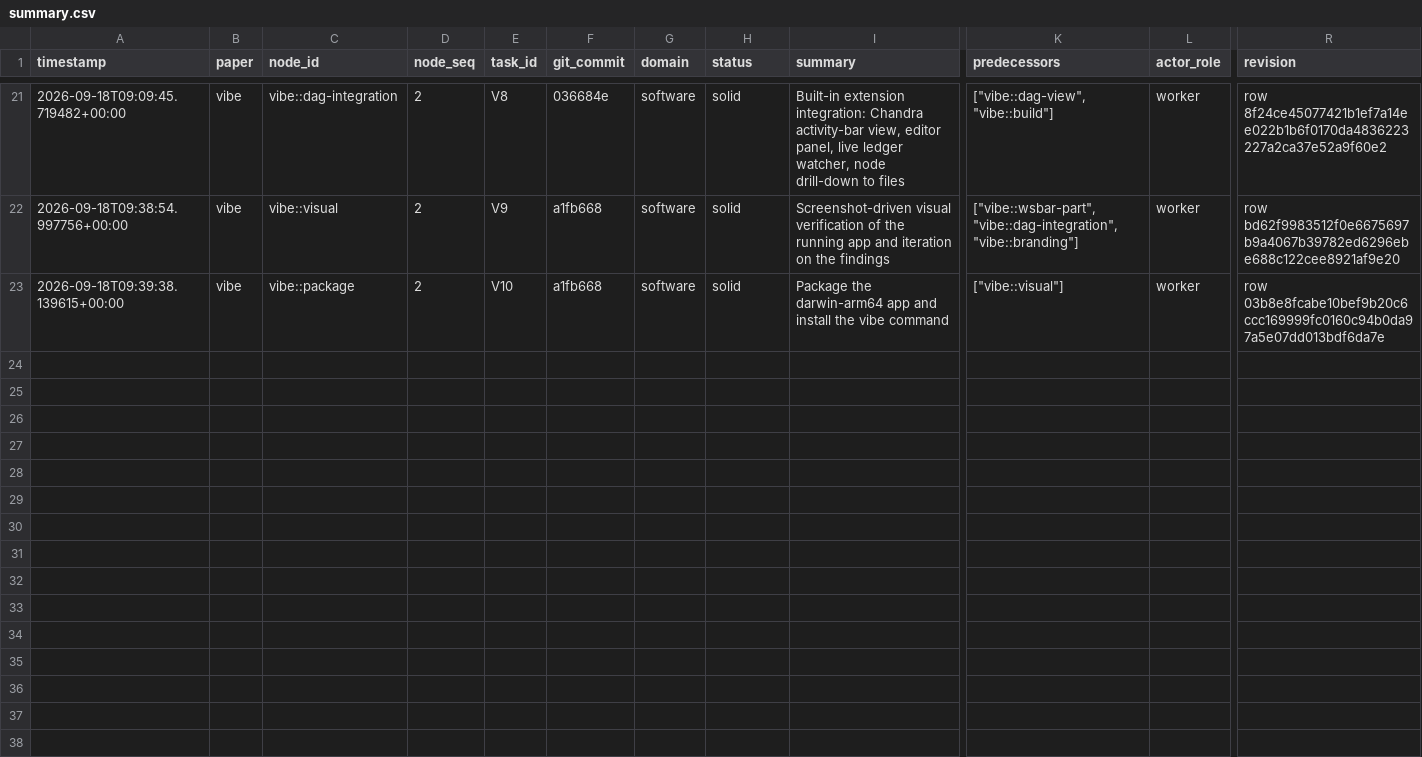
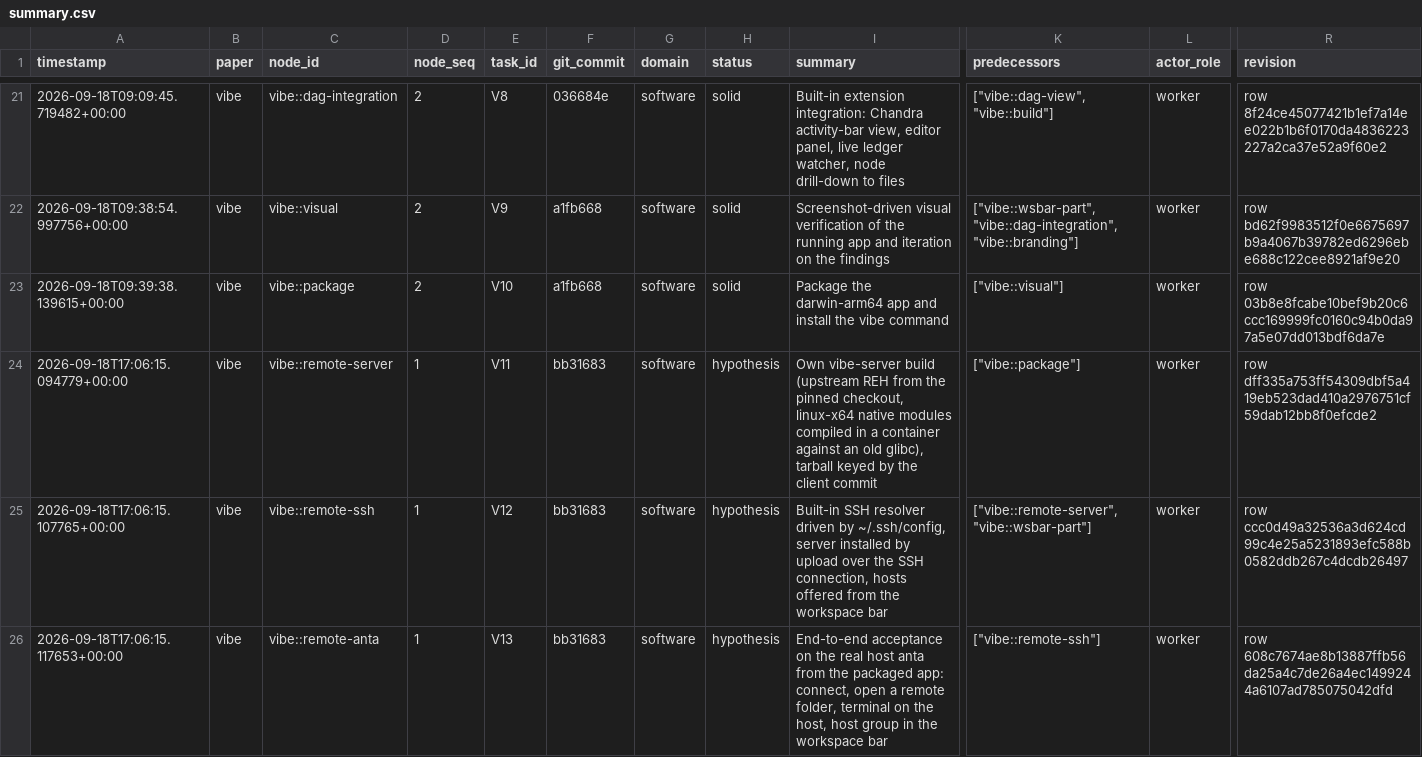
Before and after one commit to FoAKTEE/Chandra, a CSV file: results/ledgers/knowledge/paper_vibe/summary.csv, drawn as a sheet; only a part is shown, gaps mark what is left out; rows hold the shown columns only; the diff names each change by its address in the sheet, - before the commit and + after, or states it on an @@ line.

Commit message:
notes(vibe): plan remote SSH hosts — design section and three hypothesis nodes
- why: user directive — "use ~/.ssh/config similar to VS code to establish remote extensions … directly connect to the Host anta"
- finding: Microsoft's Remote-SSH and server build are licence-locked to official builds; VSCodium publishes no build of the pinned 1.129.1 (only 1.126 / 1.135), and the remote handshake requires server commit == client commit — so Vibe builds its own vibe-server [SOLID]
- finding: anta = Ubuntu 22.04 x86_64, glibc 2.35, key auth works non-interactively, internet available, no krb5 headers (rules out compiling there); Docker Desktop available locally for linux-x64 native modules [SOLID]
- change: DESIGN.md §6 — MIT open-remote-ssh resolver as a built-in, own server tarball keyed by commit, install by upload over the SSH connection (works on hosts without internet, never touches ~/.vscode-server), SSH hosts offered from the workspace bar
- change: knowledge nodes vibe::remote-server (V11), vibe::remote-ssh (V12), vibe::remote-anta (V13) appended as hypothesis with actor_role worker; .gitignore covers vibe/vscode-reh-*/ and vibe/vscode-server-*/
- verify: append-batch → {"appended": 3, "skipped": 0}; query --paper vibe → 11 solid, 3 hypothesis; contract.py verify-chains → {"ok": true, "breaks": []}
- files: vibe/DESIGN.md, .gitignore, results/ledgers/knowledge/paper_vibe/{nodes.jsonl,summary.csv}

```diff
--- a/results/ledgers/knowledge/paper_vibe/summary.csv
+++ b/results/ledgers/knowledge/paper_vibe/summary.csv
+row 24: 2026-09-18T17:06:15.094779+00:00 | vibe | vibe::remote-server | 1 | V11 | bb31683 | software | hypothesis | Own vibe-server build (upstream REH from the pinned checkout, linux-x64 native modules compiled in a container against an old glibc), tarball keyed by the client commit | ["vibe::package"] | worker | row dff335a753ff54309dbf5a419eb523dad410a2976751cf59dab12bb8f0efcde2
+row 25: 2026-09-18T17:06:15.107765+00:00 | vibe | vibe::remote-ssh | 1 | V12 | bb31683 | software | hypothesis | Built-in SSH resolver driven by ~/.ssh/config, server installed by upload over the SSH connection, hosts offered from the workspace bar | ["vibe::remote-server", "vibe::wsbar-part"] | worker | row ccc0d49a32536a3d624cd99c4e25a5231893efc588b0582ddb267c4dcdb26497
+row 26: 2026-09-18T17:06:15.117653+00:00 | vibe | vibe::remote-anta | 1 | V13 | bb31683 | software | hypothesis | End-to-end acceptance on the real host anta from the packaged app: connect, open a remote folder, terminal on the host, host group in the workspace bar | ["vibe::remote-ssh"] | worker | row 608c7674ae8b13887ffb56da25a4c7de26a4ec1499244a6107ad785075042dfd
```
Also changed, not shown: 3 other files.
